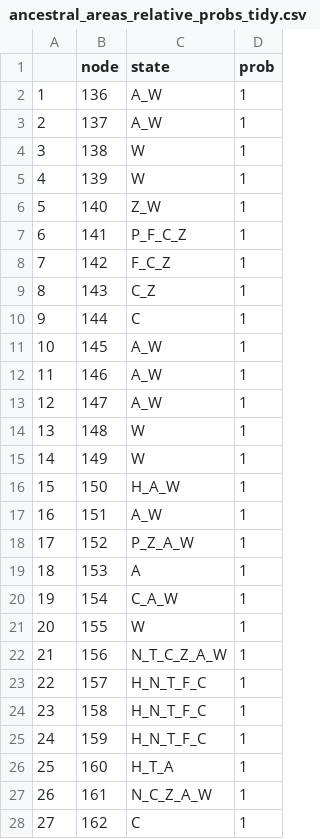
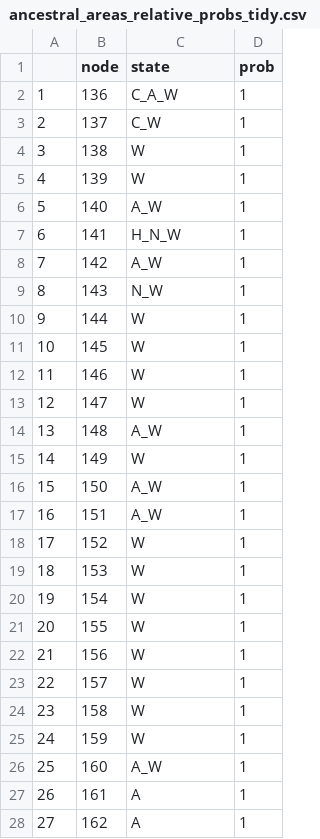
Before and after one commit to tle003/Schoenus-phylogeny, a CSV file: BioGeoBEARS-0.5/ancestral_areas_relative_probs_tidy.csv, drawn as a sheet; only a part is shown; the diff covers the shown part only.

```diff
--- a/BioGeoBEARS-0.5/ancestral_areas_relative_probs_tidy.csv
+++ b/BioGeoBEARS-0.5/ancestral_areas_relative_probs_tidy.csv
@@ -1,28 +1,28 @@
 "","node","state","prob"
-"1",136,"A_W",1
-"2",137,"A_W",1
+"1",136,"C_A_W",1
+"2",137,"C_W",1
 "3",138,"W",1
 "4",139,"W",1
-"5",140,"Z_W",1
-"6",141,"P_F_C_Z",1
-"7",142,"F_C_Z",1
-"8",143,"C_Z",1
-"9",144,"C",1
-"10",145,"A_W",1
-"11",146,"A_W",1
-"12",147,"A_W",1
-"13",148,"W",1
+"5",140,"A_W",1
+"6",141,"H_N_W",1
+"7",142,"A_W",1
+"8",143,"N_W",1
+"9",144,"W",1
+"10",145,"W",1
+"11",146,"W",1
+"12",147,"W",1
+"13",148,"A_W",1
 "14",149,"W",1
-"15",150,"H_A_W",1
+"15",150,"A_W",1
 "16",151,"A_W",1
-"17",152,"P_Z_A_W",1
-"18",153,"A",1
-"19",154,"C_A_W",1
+"17",152,"W",1
+"18",153,"W",1
+"19",154,"W",1
 "20",155,"W",1
-"21",156,"N_T_C_Z_A_W",1
-"22",157,"H_N_T_F_C",1
-"23",158,"H_N_T_F_C",1
-"24",159,"H_N_T_F_C",1
-"25",160,"H_T_A",1
-"26",161,"N_C_Z_A_W",1
-"27",162,"C",1
+"21",156,"W",1
+"22",157,"W",1
+"23",158,"W",1
+"24",159,"W",1
+"25",160,"A_W",1
+"26",161,"A",1
+"27",162,"A",1
```
Also changed, not shown: 103 edited cells elsewhere in this file, BioGeoBEARS-0.5/ancestral_areas_relative_probs.csv, 4 other files.
